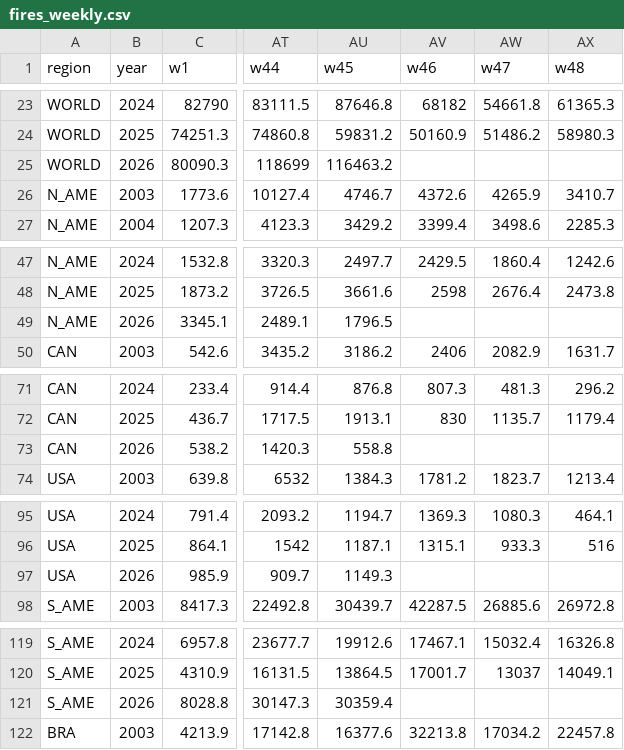
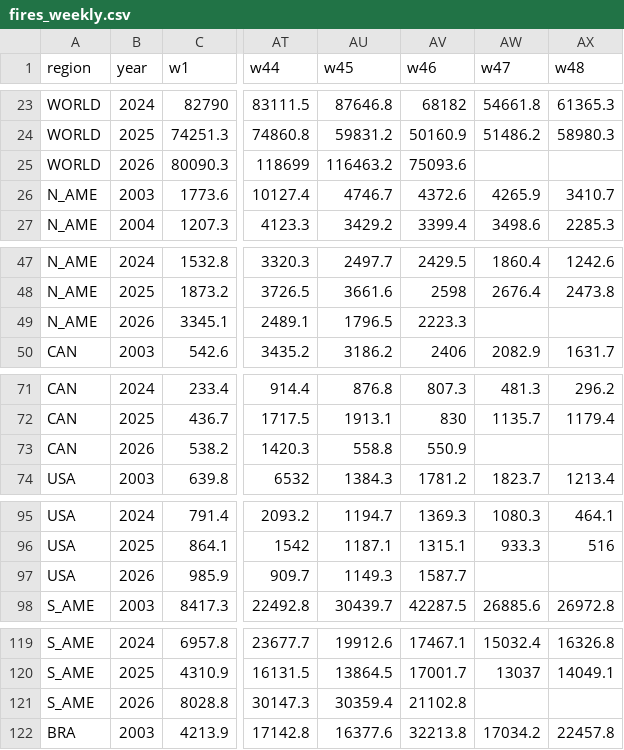
Before and after one commit to tsjuri/earthindicators, a CSV file: data/fires_weekly.csv, drawn as a sheet; only a part is shown, gaps mark what is left out; the diff covers the shown part only; the diff names each change by its address in the sheet, - before the commit and + after, or states it on an @@ line.

```diff
--- a/data/fires_weekly.csv
+++ b/data/fires_weekly.csv
-AV25 (w46): (empty)
+AV25 (w46): 75093.6
-AV49 (w46): (empty)
+AV49 (w46): 2223.3
-AV73 (w46): (empty)
+AV73 (w46): 550.9
-AV97 (w46): (empty)
+AV97 (w46): 1587.7
-AV121 (w46): (empty)
+AV121 (w46): 21102.8
```
Also changed, not shown: 10 edited cells elsewhere in this file, 1 other file.
